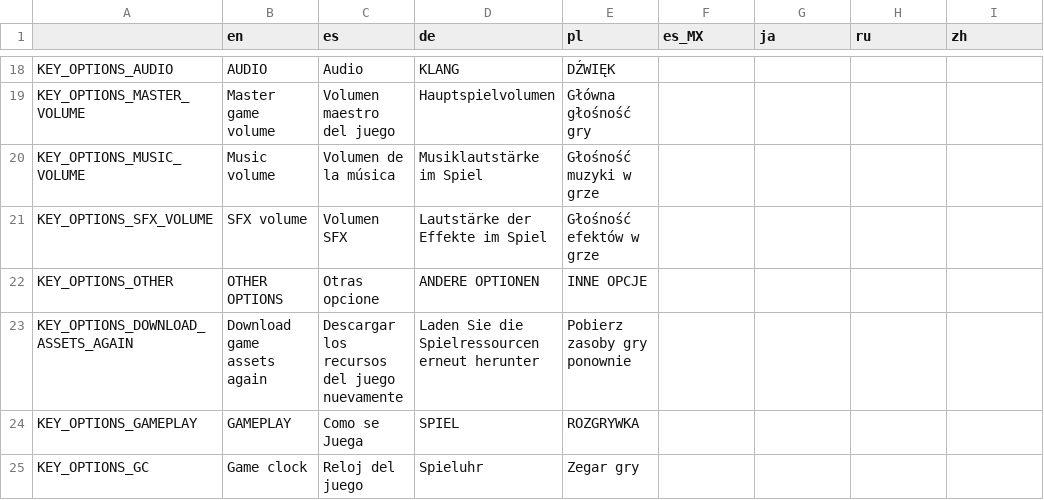
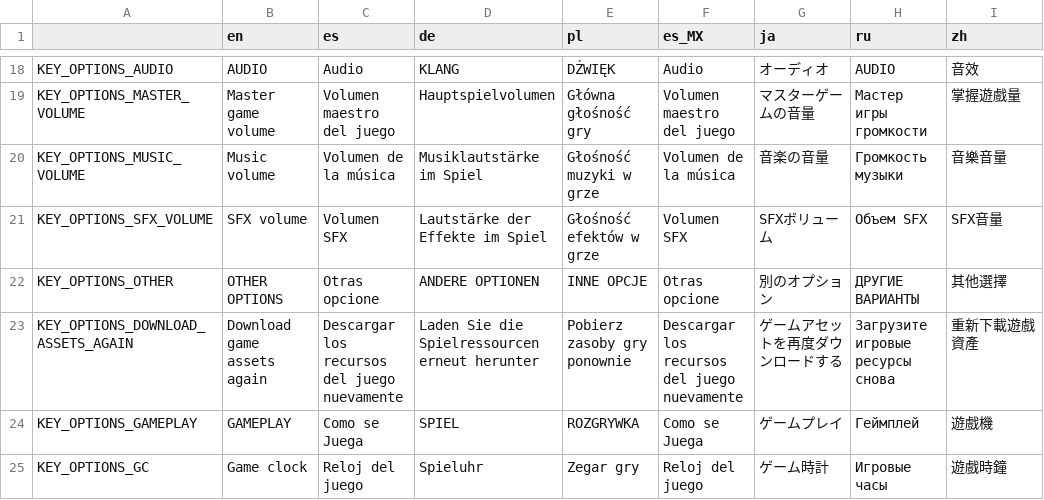
Before and after one commit to shand0w/SonadowRPG, a CSV file: translations/srpg_1.csv, drawn as a sheet; only a part is shown, gaps mark what is left out; the diff covers the shown part only; the diff names each change by its address in the sheet, - before the commit and + after, or states it on an @@ line.

```diff
--- a/translations/srpg_1.csv
+++ b/translations/srpg_1.csv
-F18 (es_MX): (empty)
+F18 (es_MX): Audio
-G18 (ja): (empty)
+G18 (ja): オーディオ
-H18 (ru): (empty)
+H18 (ru): AUDIO
-I18 (zh): (empty)
+I18 (zh): 音效
-F19 (es_MX): (empty)
+F19 (es_MX): Volumen maestro del juego
-G19 (ja): (empty)
+G19 (ja): マスターゲームの音量
-H19 (ru): (empty)
+H19 (ru): Мастер игры громкости
-I19 (zh): (empty)
+I19 (zh): 掌握遊戲量
-F20 (es_MX): (empty)
+F20 (es_MX): Volumen de la música
-G20 (ja): (empty)
+G20 (ja): 音楽の音量
-H20 (ru): (empty)
+H20 (ru): Громкость музыки
-I20 (zh): (empty)
+I20 (zh): 音樂音量
-F21 (es_MX): (empty)
+F21 (es_MX): Volumen SFX
-G21 (ja): (empty)
+G21 (ja): SFXボリューム
-H21 (ru): (empty)
+H21 (ru): Объем SFX
-I21 (zh): (empty)
+I21 (zh): SFX音量
-F22 (es_MX): (empty)
+F22 (es_MX): Otras opcione
-G22 (ja): (empty)
+G22 (ja): 別のオプション
-H22 (ru): (empty)
+H22 (ru): ДРУГИЕ ВАРИАНТЫ
-I22 (zh): (empty)
+I22 (zh): 其他選擇
-F23 (es_MX): (empty)
+F23 (es_MX): Descargar los recursos del juego nuevamente
-G23 (ja): (empty)
+G23 (ja): ゲームアセットを再度ダウンロードする
-H23 (ru): (empty)
+H23 (ru): Загрузите игровые ресурсы снова
-I23 (zh): (empty)
+I23 (zh): 重新下載遊戲資產
-F24 (es_MX): (empty)
+F24 (es_MX): Como se Juega
-G24 (ja): (empty)
+G24 (ja): ゲームプレイ
-H24 (ru): (empty)
+H24 (ru): Геймплей
-I24 (zh): (empty)
+I24 (zh): 遊戲機
-F25 (es_MX): (empty)
+F25 (es_MX): Reloj del juego
-G25 (ja): (empty)
+G25 (ja): ゲーム時計
-H25 (ru): (empty)
+H25 (ru): Игровые часы
-I25 (zh): (empty)
+I25 (zh): 遊戲時鐘
```
Also changed, not shown: 2 added rows and 144 edited cells elsewhere in this file, 35 other files.
